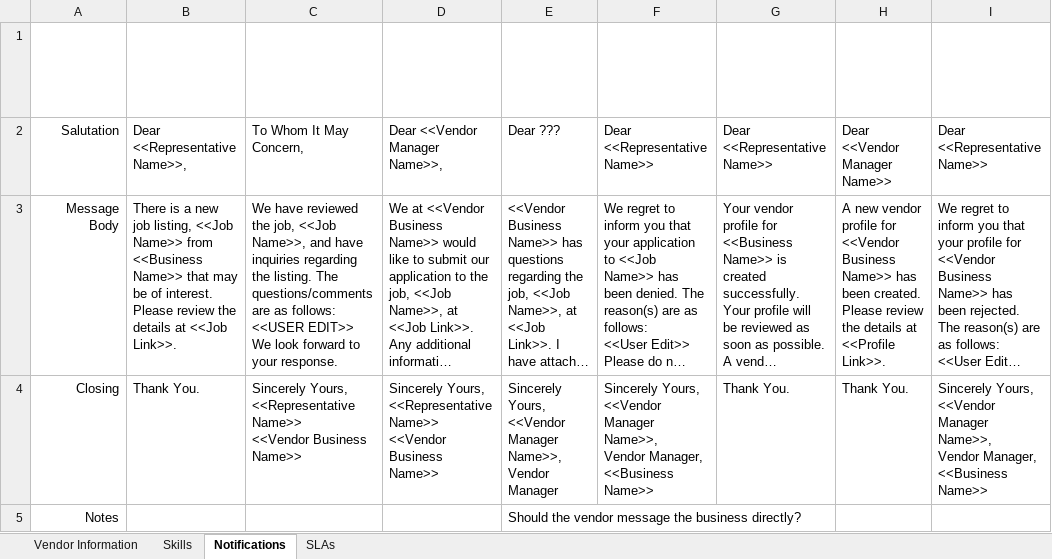
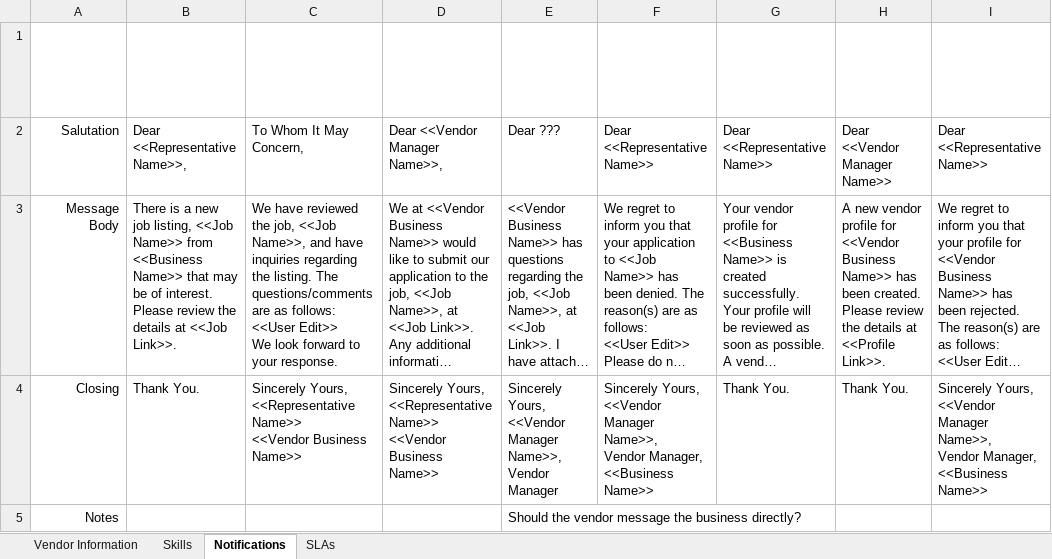
Before and after one commit to michael-tran/CMSC_451_Senior, an Excel workbook: Data Dictionary.xlsx, sheet Notifications, drawn as a sheet; only a part is shown; long unchanged cells end in …; values as stored, in another font and other column widths than the file's, no borders; table styles not drawn; ↵ is a line break in a cell; the diff names each change by its address in the sheet, - before the commit and + after, or states it on an @@ line.

```diff
--- a/Data Dictionary.xlsx (sheet Notifications)
+++ b/Data Dictionary.xlsx (sheet Notifications)
-C3: …as follows: ↵ <<USER EDIT>> ↵ We look…
+C3: …as follows: ↵ <<User Edit>> ↵ We look…
```
Also changed, not shown: sheet Vendor Information, charts or pictures.
